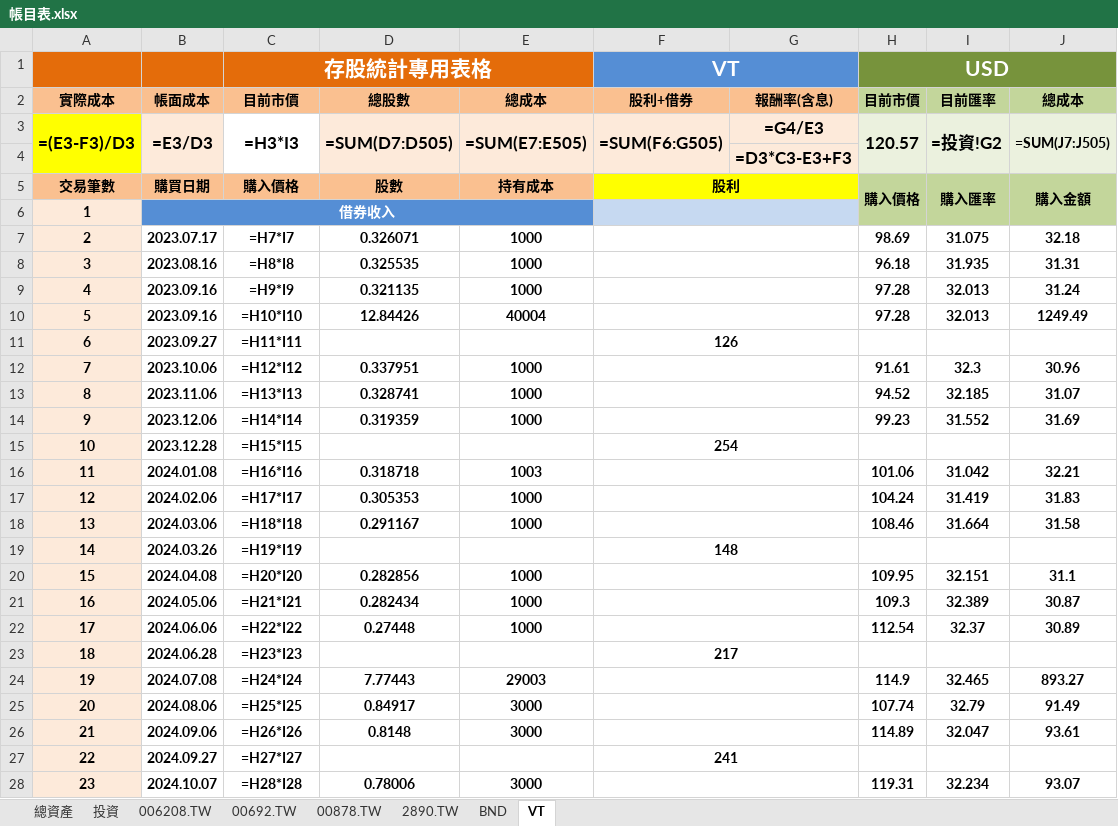
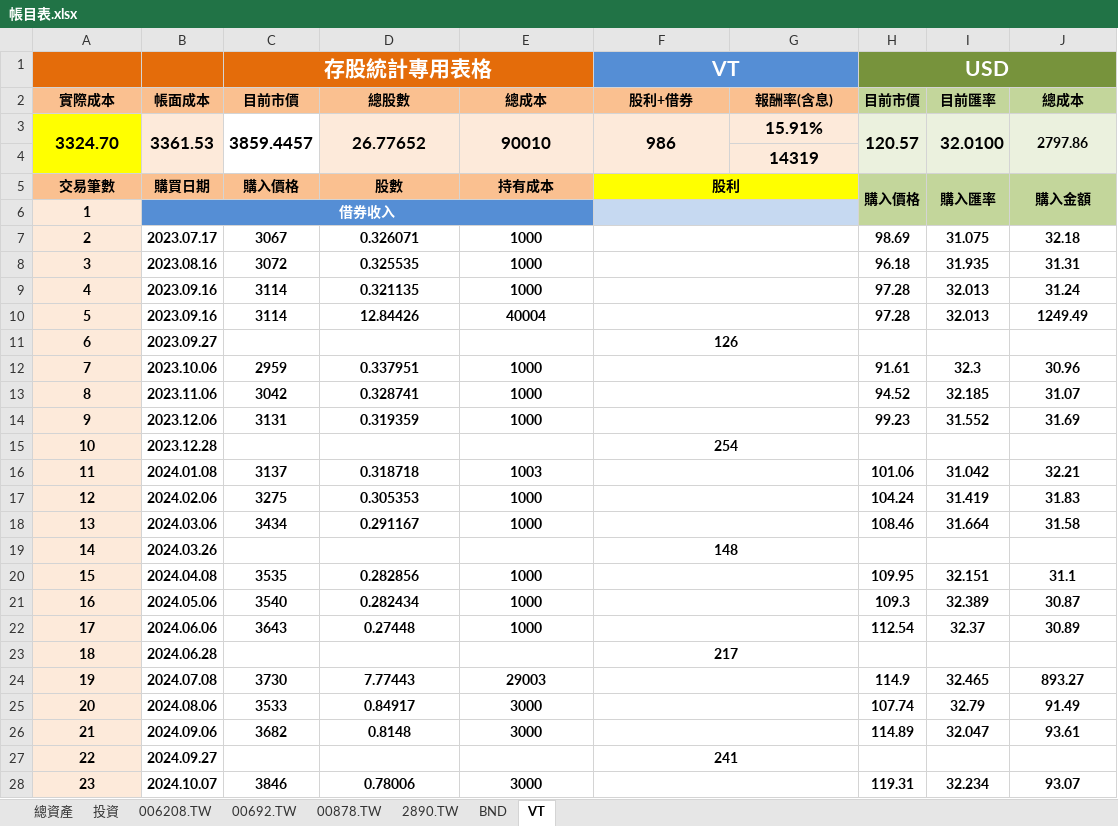
Before and after one commit to liuutin9/Finance, an Excel workbook: 帳目表.xlsx, sheet VT, drawn as a sheet; only a part is shown; values as stored, in another font and other column widths than the file's, no borders; formulas without a stored value are shown as written; conditional formats not drawn; removed rows and columns are numbered as before the commit, all else as after; the diff covers the shown part only; the diff names each change by its address in the sheet, - before the commit and + after, or states it on an @@ line.

```diff
--- a/帳目表.xlsx (sheet VT)
+++ b/帳目表.xlsx (sheet VT)
-row 3: =(E3-F3)/D3 | =E3/D3 | =H3*I3 | =SUM(D7:D505) | =SUM(E7:E505) | =SUM(F6:G505) | =G4/E3 | 120.57 | =投資!G2 | =SUM(J7:J505)
+row 3: 3324.70 | 3361.53 | 3859.4457 | 26.77652 | 90010 | 986 | 15.91% | 120.57 | 32.0100 | 2797.86
-G4 (報酬率(含息)): =D3*C3-E3+F3
+G4 (報酬率(含息)): 14319
-C7 (目前市價): =H7*I7
+C7 (目前市價): 3067
-C8 (目前市價): =H8*I8
+C8 (目前市價): 3072
-C9 (目前市價): =H9*I9
+C9 (目前市價): 3114
-C10 (目前市價): =H10*I10
+C10 (目前市價): 3114
-C11 (目前市價): =H11*I11
+C11 (目前市價): (empty)
-C12 (目前市價): =H12*I12
+C12 (目前市價): 2959
-C13 (目前市價): =H13*I13
+C13 (目前市價): 3042
-C14 (目前市價): =H14*I14
+C14 (目前市價): 3131
-C15 (目前市價): =H15*I15
+C15 (目前市價): (empty)
-C16 (目前市價): =H16*I16
+C16 (目前市價): 3137
-C17 (目前市價): =H17*I17
+C17 (目前市價): 3275
-C18 (目前市價): =H18*I18
+C18 (目前市價): 3434
-C19 (目前市價): =H19*I19
+C19 (目前市價): (empty)
-C20 (目前市價): =H20*I20
+C20 (目前市價): 3535
-C21 (目前市價): =H21*I21
+C21 (目前市價): 3540
-C22 (目前市價): =H22*I22
+C22 (目前市價): 3643
-C23 (目前市價): =H23*I23
+C23 (目前市價): (empty)
-C24 (目前市價): =H24*I24
+C24 (目前市價): 3730
-C25 (目前市價): =H25*I25
+C25 (目前市價): 3533
-C26 (目前市價): =H26*I26
+C26 (目前市價): 3682
-C27 (目前市價): =H27*I27
+C27 (目前市價): (empty)
-C28 (目前市價): =H28*I28
+C28 (目前市價): 3846
```
Also changed, not shown: 477 edited cells elsewhere in this sheet, sheet BND, sheet 總資產, sheet 投資, sheet 00878.TW, sheet 00692.TW, sheet 006208.TW, 1 more sheet.
